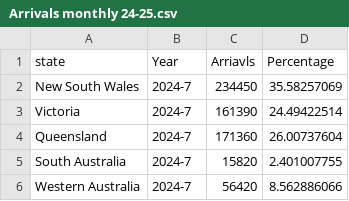
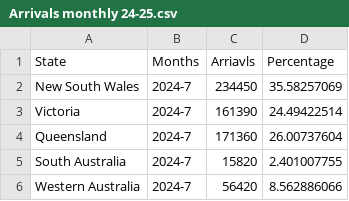
Before and after one commit to vanillaICY/3179_Assignment2, a CSV file: data/Arrivals monthly 24-25.csv, drawn as a sheet; only a part is shown.

Commit message:
Update Arrivals monthly 24-25.csv

```diff
--- a/data/Arrivals monthly 24-25.csv
+++ b/data/Arrivals monthly 24-25.csv
@@ -1,2 +1,2 @@
-state,Year,Arriavls,Percentage,
+State,Months,Arriavls,Percentage,
 New South Wales,2024-7,234450,35.58257069,
```
